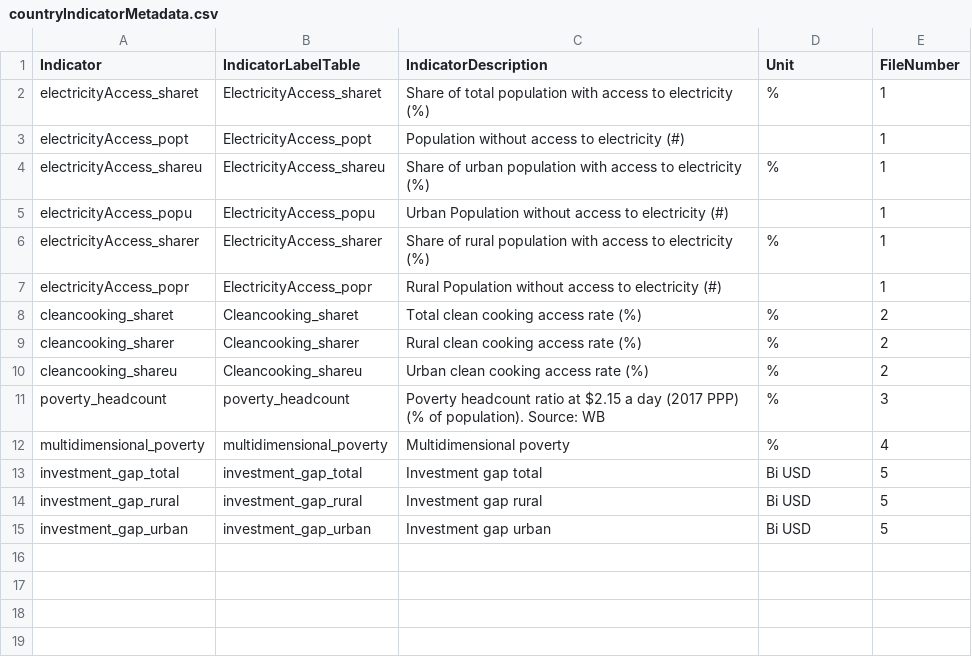
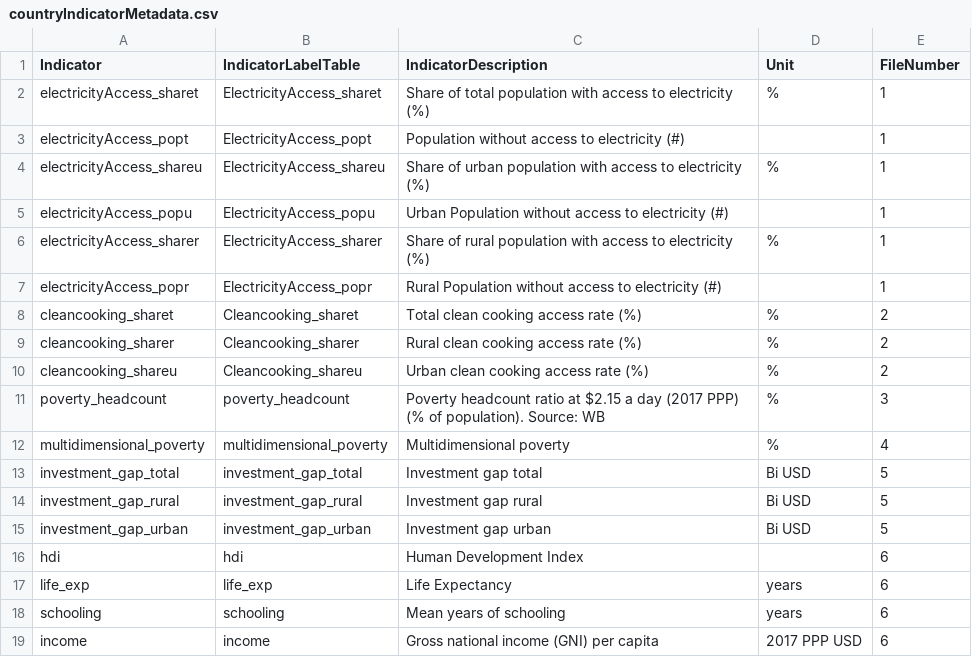
Before and after one commit to UNDP-Data/fe-energy-moonshot, a CSV file: public/data/countryIndicatorMetadata.csv, drawn as a sheet.

Commit message:
Added new hdi data

```diff
--- a/public/data/countryIndicatorMetadata.csv
+++ b/public/data/countryIndicatorMetadata.csv
@@ -15 +15,5 @@ investment_gap_rural,investment_gap_rural,Investment gap rural,Bi USD,5
 investment_gap_urban,investment_gap_urban,Investment gap urban,Bi USD,5
+hdi,hdi,Human Development Index,,6
+life_exp,life_exp,Life Expectancy,years,6
+schooling,schooling,Mean years of schooling,years,6
+income,income,Gross national income (GNI) per capita,2017 PPP USD,6
```
Also changed, not shown: 3 other files.
